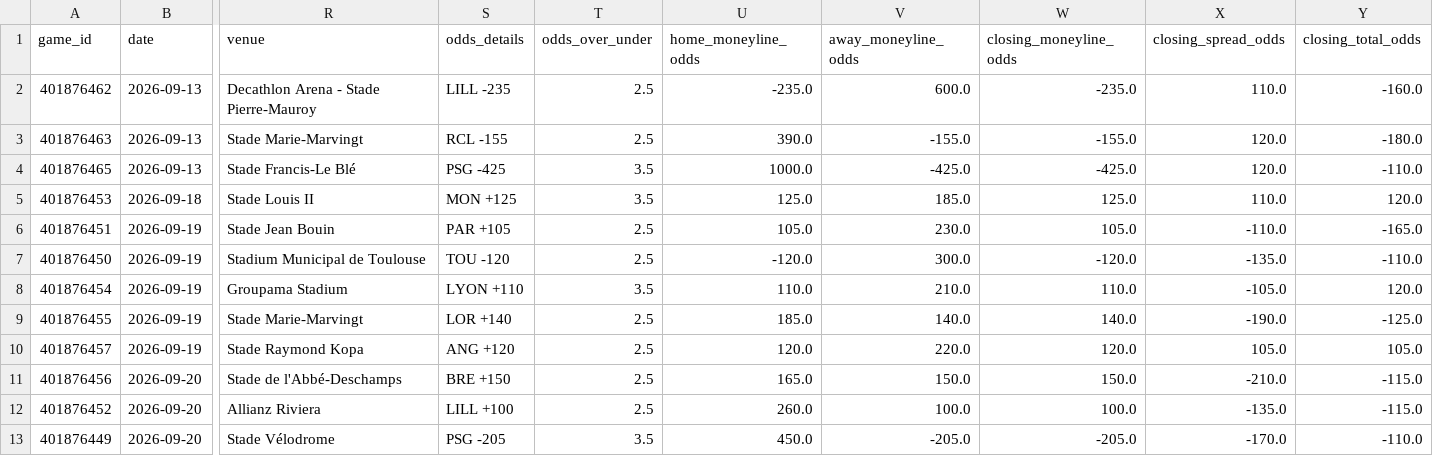
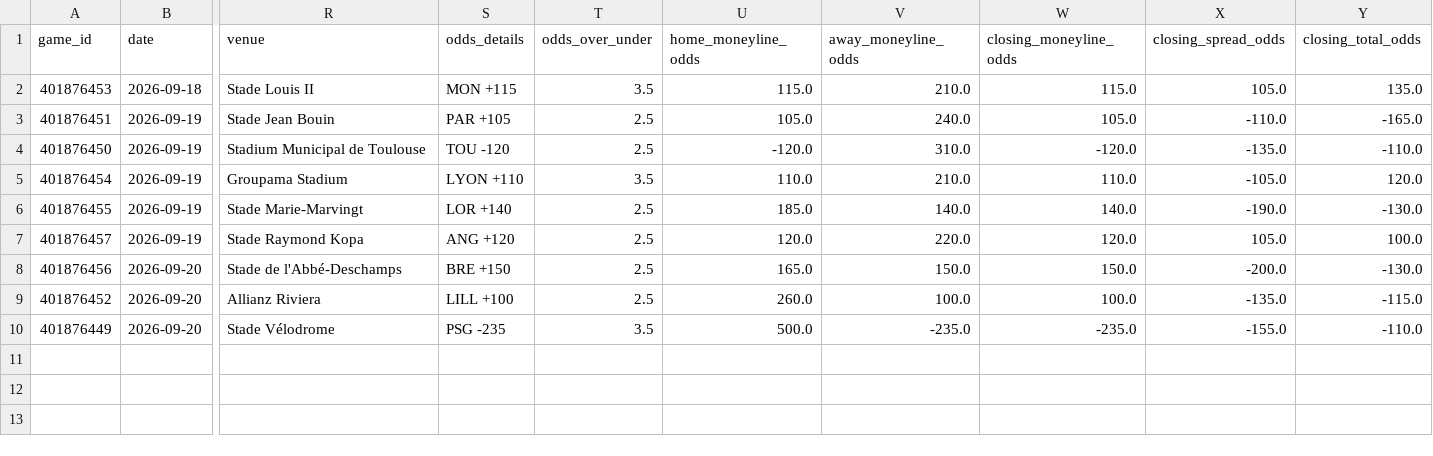
Before and after one commit to emilioandrade0/PickGOLD, a CSV file: src/data/ligue1/raw/ligue1_upcoming_schedule.csv, drawn as a sheet; only a part is shown, gaps mark what is left out; removed rows and columns are numbered as before the commit, all else as after; rows hold the shown columns only; the diff names each change by its address in the sheet, - before the commit and + after, or states it on an @@ line.

```diff
--- a/src/data/ligue1/raw/ligue1_upcoming_schedule.csv
+++ b/src/data/ligue1/raw/ligue1_upcoming_schedule.csv
-row 2: 401876462 | 2026-09-13 | Decathlon Arena - Stade Pierre-Mauroy | LILL -235 | 2.5 | -235.0 | 600.0 | -235.0 | 110.0 | -160.0
-row 3: 401876463 | 2026-09-13 | Stade Marie-Marvingt | RCL -155 | 2.5 | 390.0 | -155.0 | -155.0 | 120.0 | -180.0
-row 4: 401876465 | 2026-09-13 | Stade Francis-Le Blé | PSG -425 | 3.5 | 1000.0 | -425.0 | -425.0 | 120.0 | -110.0
-S2 (odds_details): MON +125
+S2 (odds_details): MON +115
-U2 (home_moneyline_odds): 125.0
+U2 (home_moneyline_odds): 115.0
-V2 (away_moneyline_odds): 185.0
+V2 (away_moneyline_odds): 210.0
-W2 (closing_moneyline_odds): 125.0
+W2 (closing_moneyline_odds): 115.0
-X2 (closing_spread_odds): 110.0
+X2 (closing_spread_odds): 105.0
-Y2 (closing_total_odds): 120.0
+Y2 (closing_total_odds): 135.0
-V3 (away_moneyline_odds): 230.0
+V3 (away_moneyline_odds): 240.0
-V4 (away_moneyline_odds): 300.0
+V4 (away_moneyline_odds): 310.0
-Y6 (closing_total_odds): -125.0
+Y6 (closing_total_odds): -130.0
-Y7 (closing_total_odds): 105.0
+Y7 (closing_total_odds): 100.0
-X8 (closing_spread_odds): -210.0
+X8 (closing_spread_odds): -200.0
-Y8 (closing_total_odds): -115.0
+Y8 (closing_total_odds): -130.0
-S10 (odds_details): PSG -205
+S10 (odds_details): PSG -235
-U10 (home_moneyline_odds): 450.0
+U10 (home_moneyline_odds): 500.0
-V10 (away_moneyline_odds): -205.0
+V10 (away_moneyline_odds): -235.0
-W10 (closing_moneyline_odds): -205.0
+W10 (closing_moneyline_odds): -235.0
-X10 (closing_spread_odds): -170.0
+X10 (closing_spread_odds): -155.0
```
Also changed, not shown: src/data/kbo/raw/kbo_upcoming_schedule.csv, src/data/laliga/raw/laliga_advanced_history.csv, 40 other files.
